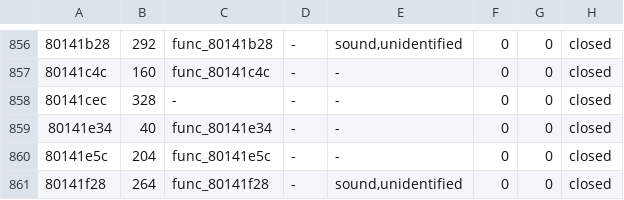
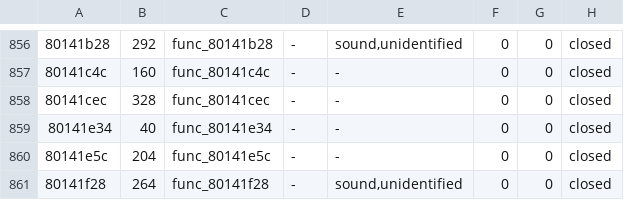
Before and after one commit to fliperama86/sfa2-decomp, a TSV file: ps1/inventory/game.tsv, drawn as a sheet; only a part is shown, gaps mark what is left out.

```diff
--- a/ps1/inventory/game.tsv
+++ b/ps1/inventory/game.tsv
@@ -857,3 +857,3 @@
 80141c4c	160	func_80141c4c	-	-	0	0	closed
-80141cec	328	-	-	-	0	0	closed
+80141cec	328	func_80141cec	-	-	0	0	closed
 80141e34	40	func_80141e34	-	-	0	0	closed
```
Also changed, not shown: 8 other files.
